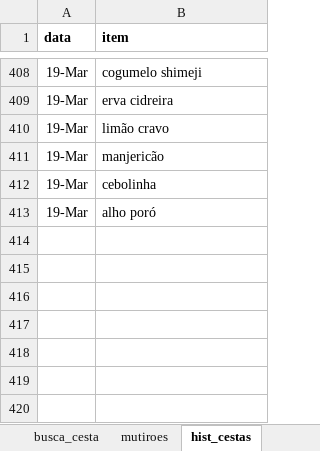
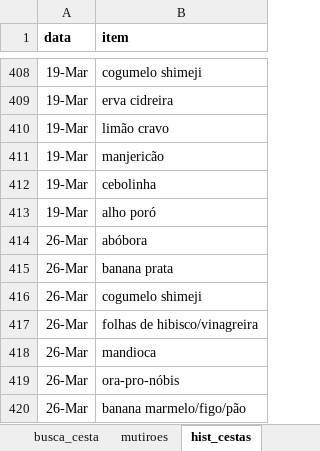
Before and after one commit to renato-favarin/web_app_CSA, an Excel workbook: data/csa_pindorama.xlsx, sheet hist_cestas, drawn as a sheet; only a part is shown, gaps mark what is left out; values as stored, in another font and other column widths than the file's, no borders; the diff names each change by its address in the sheet, - before the commit and + after, or states it on an @@ line.

Commit message:
upd da base

```diff
--- a/data/csa_pindorama.xlsx (sheet hist_cestas)
+++ b/data/csa_pindorama.xlsx (sheet hist_cestas)
+row 414: 26-Mar | abóbora
+row 415: 26-Mar | banana prata
+row 416: 26-Mar | cogumelo shimeji
+row 417: 26-Mar | folhas de hibisco/vinagreira
+row 418: 26-Mar | mandioca
+row 419: 26-Mar | ora-pro-nóbis
+row 420: 26-Mar | banana marmelo/figo/pão
```
Also changed, not shown: sheet busca_cesta, sheet produtos, sheet qtde_cestas.
